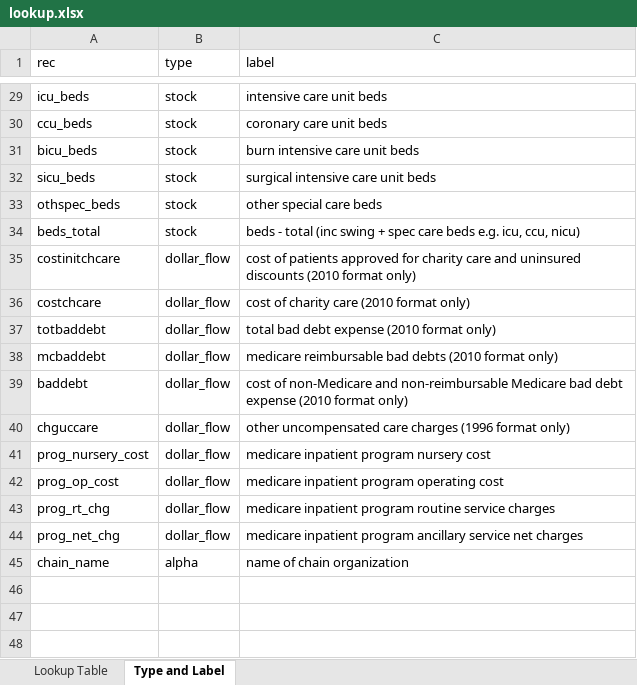
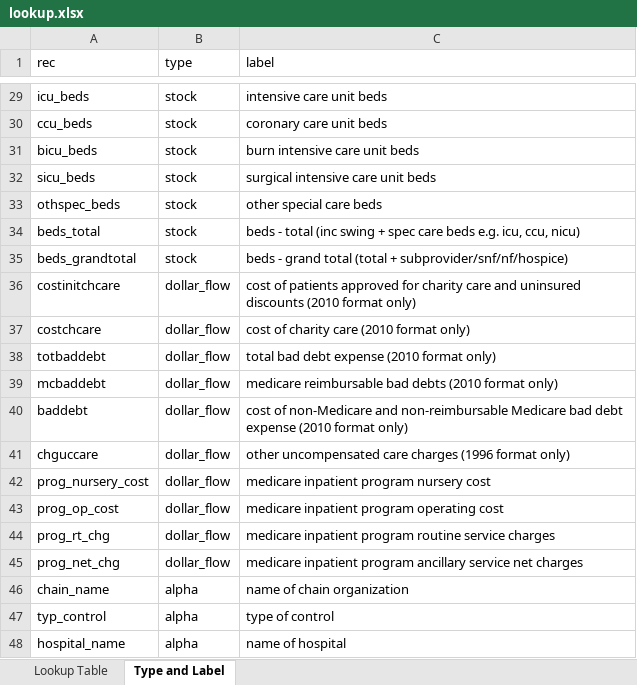
Before and after one commit to asacarny/hospital-cost-reports, an Excel workbook: lookup.xlsx, sheet Type and Label, drawn as a sheet; only a part is shown, gaps mark what is left out; values as stored, in another font and other column widths than the file's, no borders; the diff names each change by its address in the sheet, - before the commit and + after, or states it on an @@ line.

Commit message:
include hospital name and typ control in lookup

```diff
--- a/lookup.xlsx (sheet Type and Label)
+++ b/lookup.xlsx (sheet Type and Label)
+row 35: beds_grandtotal | stock | beds - grand total (total + subprovider/snf/nf/hospice)
+row 47: typ_control | alpha | type of control
+row 48: hospital_name | alpha | name of hospital
```
Also changed, not shown: sheet Lookup Table.
